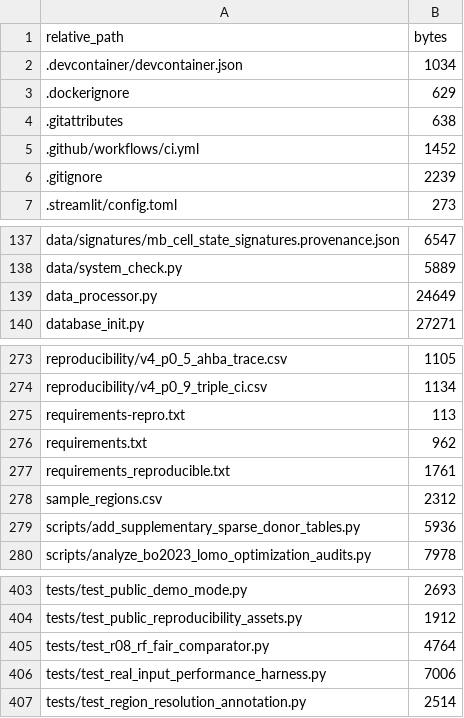
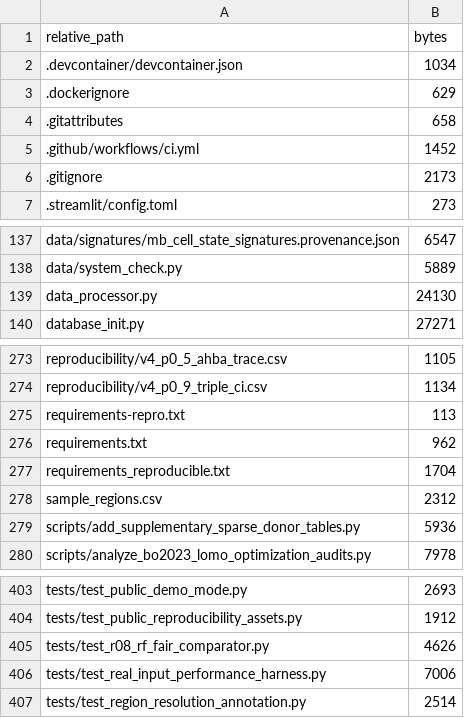
Before and after one commit to wz7717/cfrna-brain-tracing, a CSV file: PACKAGE_MANIFEST.csv, drawn as a sheet; only a part is shown, gaps mark what is left out.

```diff
--- a/PACKAGE_MANIFEST.csv
+++ b/PACKAGE_MANIFEST.csv
@@ -3,5 +3,5 @@ relative_path,bytes
 .dockerignore,629
-.gitattributes,638
+.gitattributes,658
 .github/workflows/ci.yml,1452
-.gitignore,2239
+.gitignore,2173
 .streamlit/config.toml,273
@@ -138,3 +138,3 @@ data/signatures/mb_cell_state_signatures.provenance.json,6547
 data/system_check.py,5889
-data_processor.py,24649
+data_processor.py,24130
 database_init.py,27271
@@ -276,3 +276,3 @@ requirements-repro.txt,113
 requirements.txt,962
-requirements_reproducible.txt,1761
+requirements_reproducible.txt,1704
 sample_regions.csv,2312
@@ -404,3 +404,3 @@ tests/test_public_demo_mode.py,2693
 tests/test_public_reproducibility_assets.py,1912
-tests/test_r08_rf_fair_comparator.py,4764
+tests/test_r08_rf_fair_comparator.py,4626
 tests/test_real_input_performance_harness.py,7006
```
Also changed, not shown: 6 other files.
